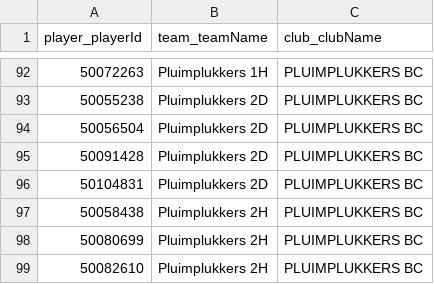
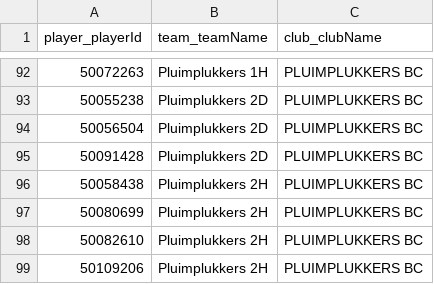
Before and after one commit to Badminton-PBO/lion-freaky, a CSV file: lf_front/data/fixed/2017-2018/liga_nationale_basisopstelling.csv, drawn as a sheet; only a part is shown, gaps mark what is left out; the shorter side is filled out with more unchanged rows; the diff names each change by its address in the sheet, - before the commit and + after, or states it on an @@ line.

Commit message:
Prepare next season: 2017-2018, basisopstelling liga  -> removed 50104831 that is a baseplayer in both Pluimplukkers 2D & 3D

```diff
--- a/lf_front/data/fixed/2017-2018/liga_nationale_basisopstelling.csv
+++ b/lf_front/data/fixed/2017-2018/liga_nationale_basisopstelling.csv
-row 96: 50104831 | Pluimplukkers 2D | PLUIMPLUKKERS BC
```
